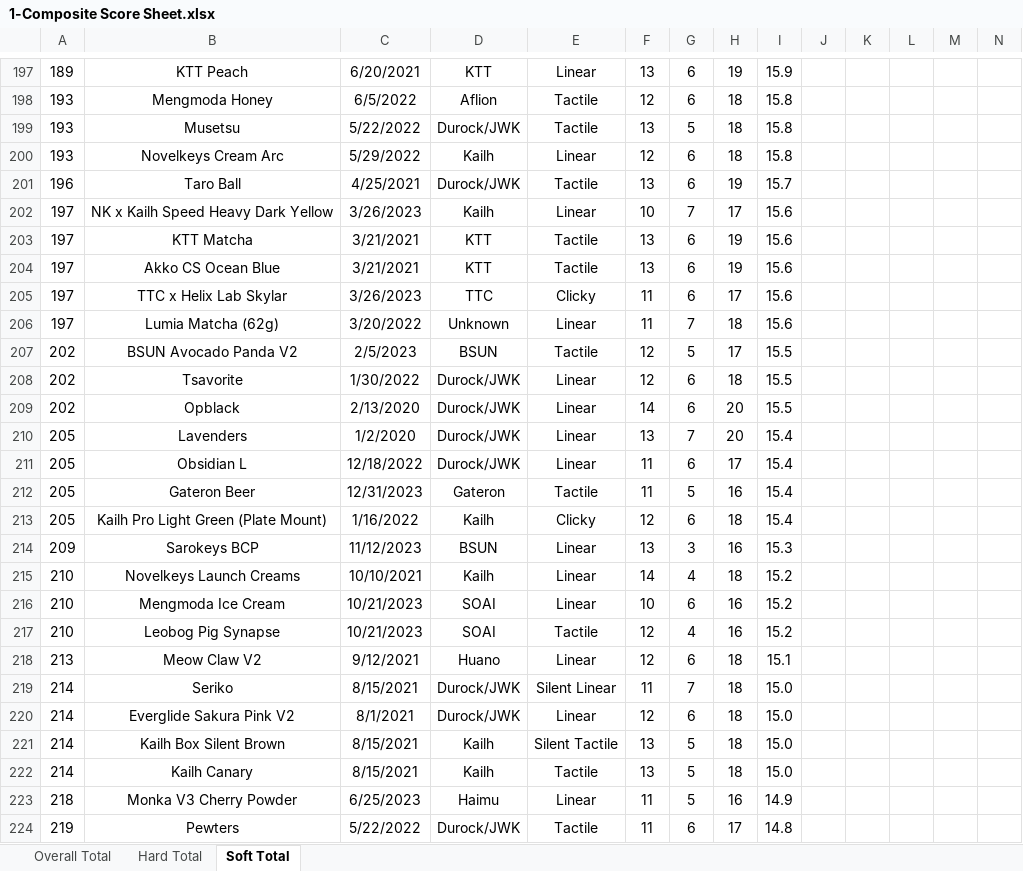
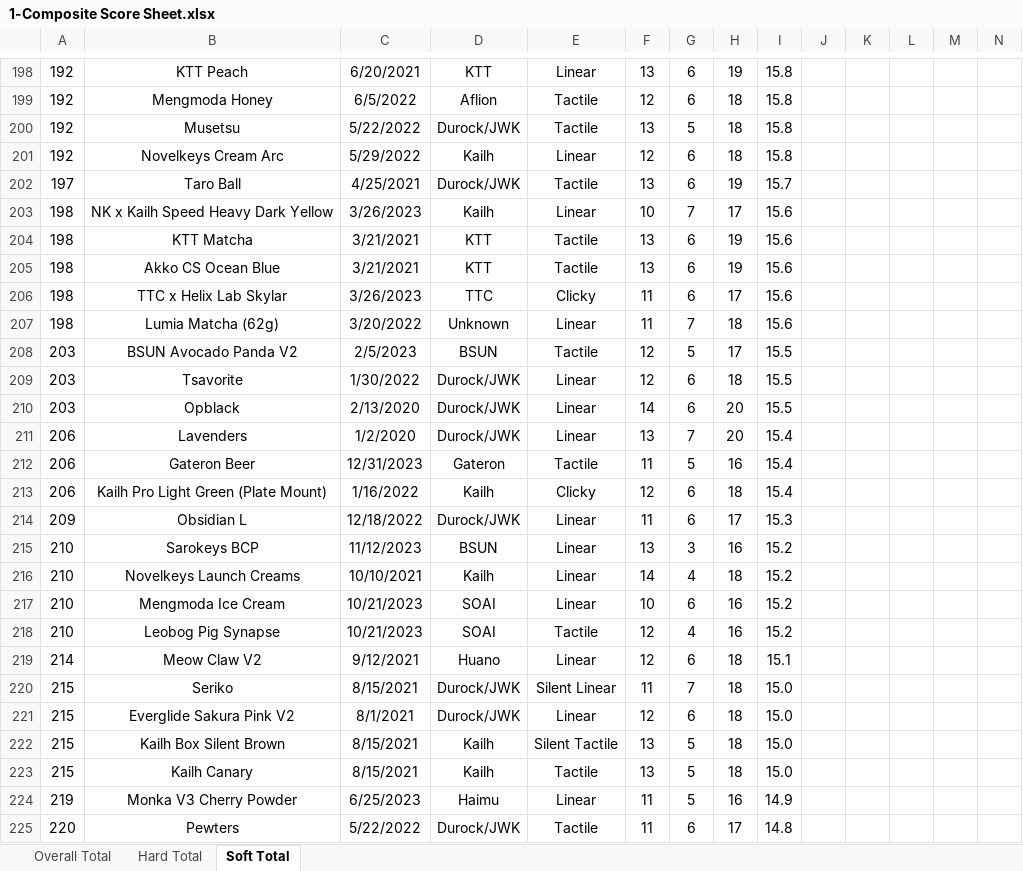
Before and after one commit to ThereminGoat/switch-scores, an Excel workbook: 1-Composite Score Sheet.xlsx, sheet Soft Total, drawn as a sheet; only a part is shown, gaps mark what is left out; values as stored, in another font and other column widths than the file's, no borders; charts and pictures not drawn; removed rows and columns are numbered as before the commit, all else as after; rows hold the shown columns only; the diff covers the shown part only; the diff names each change by its address in the sheet, - before the commit and + after, or states it on an @@ line.

```diff
--- a/1-Composite Score Sheet.xlsx (sheet Soft Total)
+++ b/1-Composite Score Sheet.xlsx (sheet Soft Total)
-A198: 189
+A198: 192
-I198: 15.9
+I198: 15.8
-A199:A201: 193
+A199:A201: 192
-A202: 196
+A202: 197
-A203:A207: 197
+A203:A207: 198
-A208:A210: 202
+A208:A210: 203
-A211: 205
+A211: 206
-row 211: 205 | Obsidian L | 12/18/2022 | Durock/JWK | Linear | 11 | 6 | 17 | 15.4
-A212:A213: 205
+A212:A213: 206
+row 214: 209 | Obsidian L | 12/18/2022 | Durock/JWK | Linear | 11 | 6 | 17 | 15.3
-A215: 209
+A215: 210
-I215: 15.3
+I215: 15.2
-A219: 213
+A219: 214
-A220:A223: 214
+A220:A223: 215
-A224: 218
+A224: 219
-A225: 219
+A225: 220
```
Also changed, not shown: 36 added rows, 34 removed rows, 3 moved rows and 361 edited cells elsewhere in this sheet, sheet Overall Total, sheet Hard Total, formulas that keep their value, 4 other files.
